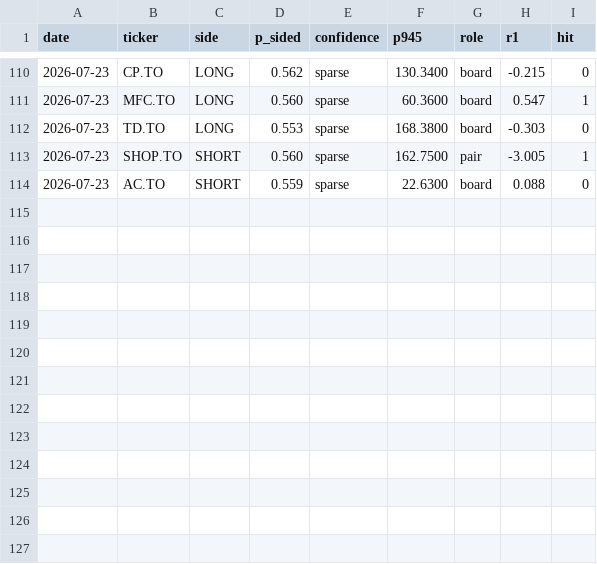
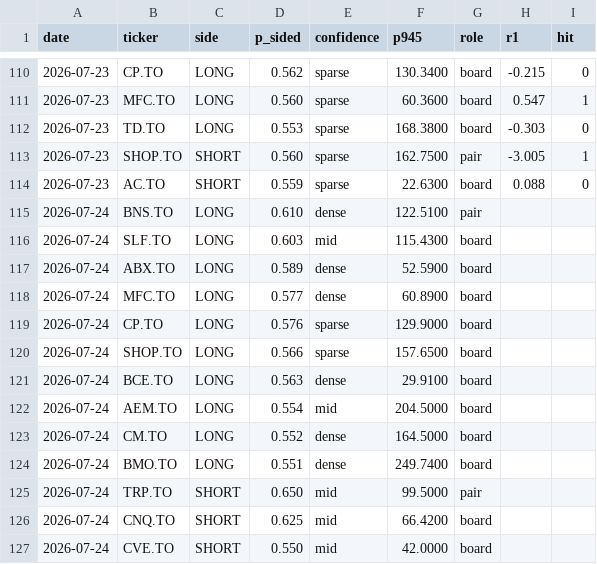
Before and after one commit to rufatb/RB, a CSV file: ledger.csv, drawn as a sheet; only a part is shown, gaps mark what is left out.

```diff
--- a/ledger.csv
+++ b/ledger.csv
@@ -114 +114,14 @@ date,ticker,side,p_sided,confidence,p945,role,r1,hit
 2026-07-23,AC.TO,SHORT,0.559,sparse,22.6300,board,0.088,0
+2026-07-24,BNS.TO,LONG,0.610,dense,122.5100,pair,,
+2026-07-24,SLF.TO,LONG,0.603,mid,115.4300,board,,
+2026-07-24,ABX.TO,LONG,0.589,dense,52.5900,board,,
+2026-07-24,MFC.TO,LONG,0.577,dense,60.8900,board,,
+2026-07-24,CP.TO,LONG,0.576,sparse,129.9000,board,,
+2026-07-24,SHOP.TO,LONG,0.566,sparse,157.6500,board,,
+2026-07-24,BCE.TO,LONG,0.563,dense,29.9100,board,,
+2026-07-24,AEM.TO,LONG,0.554,mid,204.5000,board,,
+2026-07-24,CM.TO,LONG,0.552,dense,164.5000,board,,
+2026-07-24,BMO.TO,LONG,0.551,dense,249.7400,board,,
+2026-07-24,TRP.TO,SHORT,0.650,mid,99.5000,pair,,
+2026-07-24,CNQ.TO,SHORT,0.625,mid,66.4200,board,,
+2026-07-24,CVE.TO,SHORT,0.550,mid,42.0000,board,,
```
